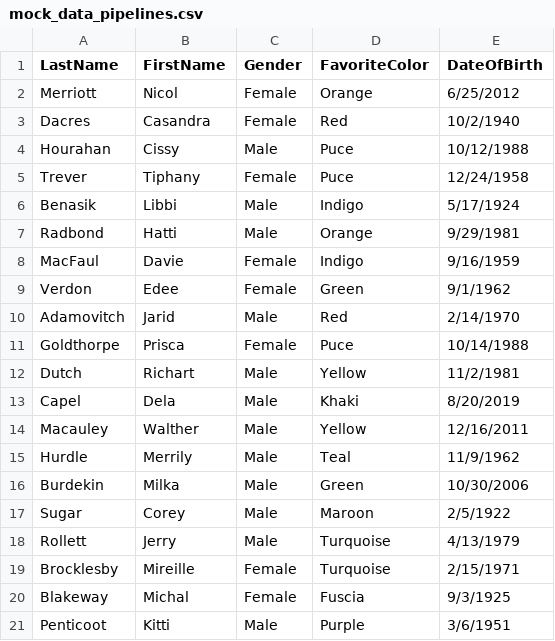
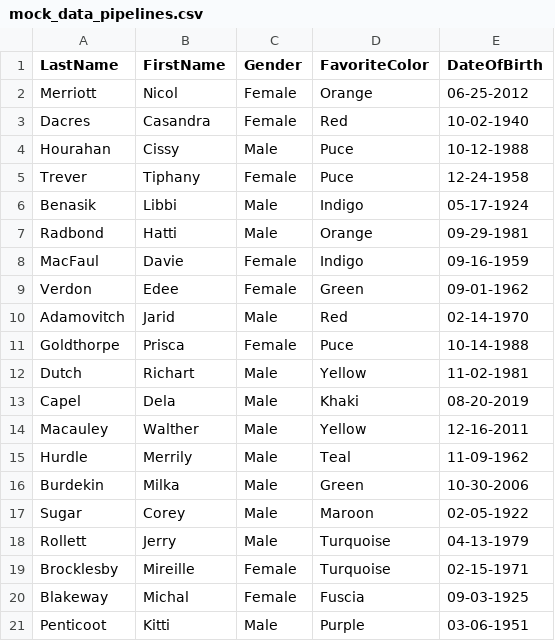
Before and after one commit to sofiiahitlan/clj-file-processing, a CSV file: src/clj_file_processing/csv/mock_data_pipelines.csv, drawn as a sheet.

```diff
--- a/src/clj_file_processing/csv/mock_data_pipelines.csv
+++ b/src/clj_file_processing/csv/mock_data_pipelines.csv
@@ -1,21 +1,21 @@
 LastName | FirstName | Gender | FavoriteColor | DateOfBirth
-Merriott | Nicol | Female | Orange | 6/25/2012
-Dacres | Casandra | Female | Red | 10/2/1940
-Hourahan | Cissy | Male | Puce | 10/12/1988
-Trever | Tiphany | Female | Puce | 12/24/1958
-Benasik | Libbi | Male | Indigo | 5/17/1924
-Radbond | Hatti | Male | Orange | 9/29/1981
-MacFaul | Davie | Female | Indigo | 9/16/1959
-Verdon | Edee | Female | Green | 9/1/1962
-Adamovitch | Jarid | Male | Red | 2/14/1970
-Goldthorpe | Prisca | Female | Puce | 10/14/1988
-Dutch | Richart | Male | Yellow | 11/2/1981
-Capel | Dela | Male | Khaki | 8/20/2019
-Macauley | Walther | Male | Yellow | 12/16/2011
-Hurdle | Merrily | Male | Teal | 11/9/1962
-Burdekin | Milka | Male | Green | 10/30/2006
-Sugar | Corey | Male | Maroon | 2/5/1922
-Rollett | Jerry | Male | Turquoise | 4/13/1979
-Brocklesby | Mireille | Female | Turquoise | 2/15/1971
-Blakeway | Michal | Female | Fuscia | 9/3/1925
-Penticoot | Kitti | Male | Purple | 3/6/1951
+Merriott | Nicol | Female | Orange | 06-25-2012
+Dacres | Casandra | Female | Red | 10-02-1940
+Hourahan | Cissy | Male | Puce | 10-12-1988
+Trever | Tiphany | Female | Puce | 12-24-1958
+Benasik | Libbi | Male | Indigo | 05-17-1924
+Radbond | Hatti | Male | Orange | 09-29-1981
+MacFaul | Davie | Female | Indigo | 09-16-1959
+Verdon | Edee | Female | Green | 09-01-1962
+Adamovitch | Jarid | Male | Red | 02-14-1970
+Goldthorpe | Prisca | Female | Puce | 10-14-1988
+Dutch | Richart | Male | Yellow | 11-02-1981
+Capel | Dela | Male | Khaki | 08-20-2019
+Macauley | Walther | Male | Yellow | 12-16-2011
+Hurdle | Merrily | Male | Teal | 11-09-1962
+Burdekin | Milka | Male | Green | 10-30-2006
+Sugar | Corey | Male | Maroon | 02-05-1922
+Rollett | Jerry | Male | Turquoise | 04-13-1979
+Brocklesby | Mireille | Female | Turquoise | 02-15-1971
+Blakeway | Michal | Female | Fuscia | 09-03-1925
+Penticoot | Kitti | Male | Purple | 03-06-1951
```
Also changed, not shown: src/clj_file_processing/csv/mock_data_commas.csv, src/clj_file_processing/csv/mock_data_whitespace.csv, 3 other files.
